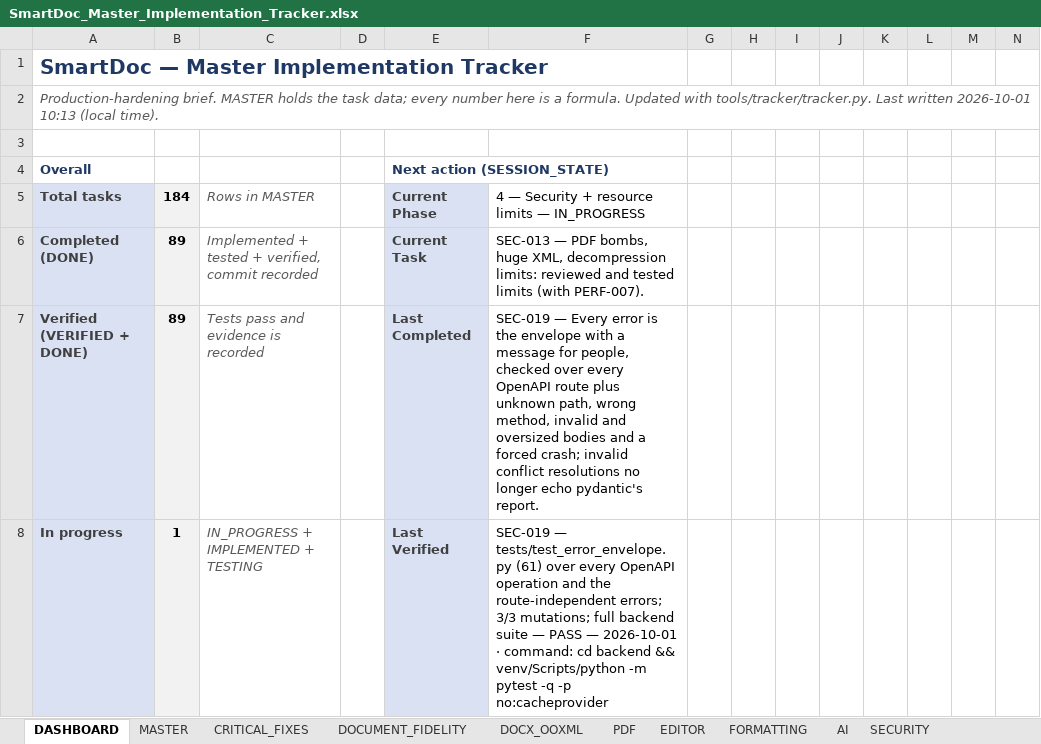
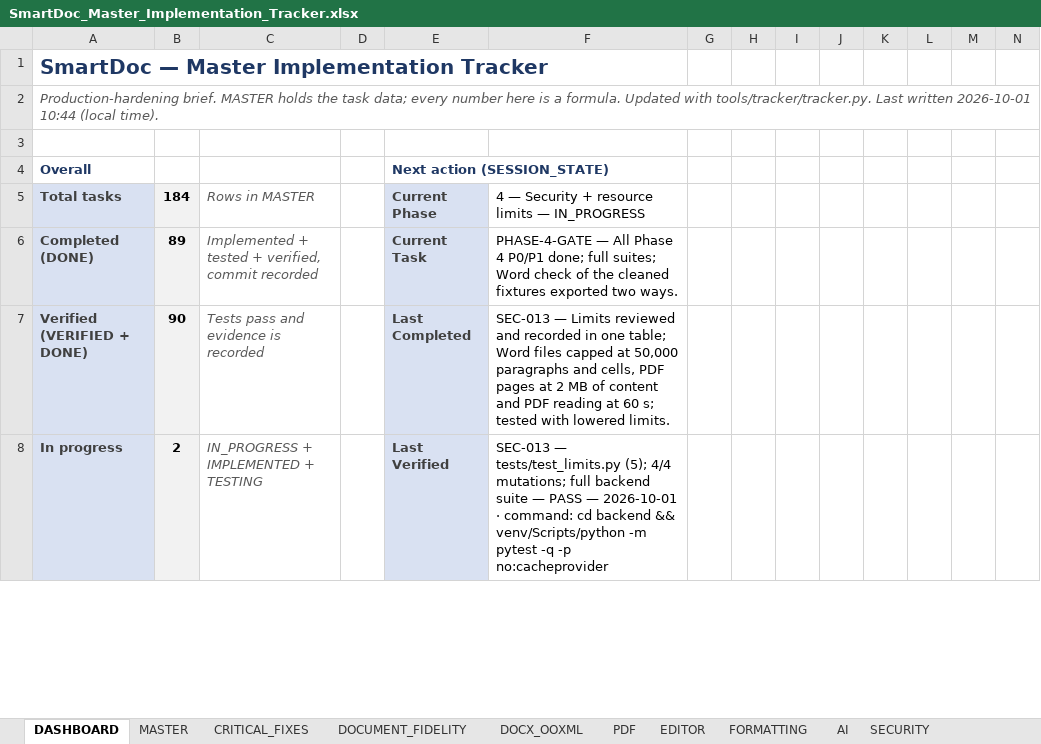
Before and after one commit to Drajeto07/claude, an Excel workbook: SmartDoc_Master_Implementation_Tracker.xlsx, sheet DASHBOARD, drawn as a sheet; only a part is shown; values as stored, in another font and other column widths than the file's, no borders; conditional formats not drawn; the diff covers the shown part only; the diff names each change by its address in the sheet, - before the commit and + after, or states it on an @@ line.

```diff
--- a/SmartDoc_Master_Implementation_Tracker.xlsx (sheet DASHBOARD)
+++ b/SmartDoc_Master_Implementation_Tracker.xlsx (sheet DASHBOARD)
-A2: …written 2026-10-01 10:13 (local time).
+A2: …written 2026-10-01 10:44 (local time).
-F6: SEC-013 — PDF bombs, huge XML, decompression limits: reviewed and tested limits (with PERF-007).
+F6: PHASE-4-GATE — All Phase 4 P0/P1 done; full suites; Word check of the cleaned fixtures exported two ways.
-B7: 89
+B7: 90
-F7: SEC-019 — Every error is the envelope with a message for people, checked over every OpenAPI route plus unknown path, wrong method, invalid and oversized bodies and a forced crash; invalid conflict resolutions no longer echo pydantic's report.
+F7: SEC-013 — Limits reviewed and recorded in one table; Word files capped at 50,000 paragraphs and cells, PDF pages at 2 MB of content and PDF reading at 60 s; tested with lowered limits.
-B8: 1
+B8: 2
-F8: SEC-019 — tests/test_error_envelope.py (61) over every OpenAPI operation and the route-independent errors; 3/3 mutations; full…
+F8: SEC-013 — tests/test_limits.py (5); 4/4 mutations; full…
```
Also changed, not shown: 1 added row, 1 removed row and 23 edited cells elsewhere in this sheet, sheet TESTING, sheet SESSION_STATE, sheet MASTER, sheet CHANGE_LOG, sheet SECURITY, sheet PERFORMANCE, 1 more sheet, formulas that keep their value, 6 other files.
